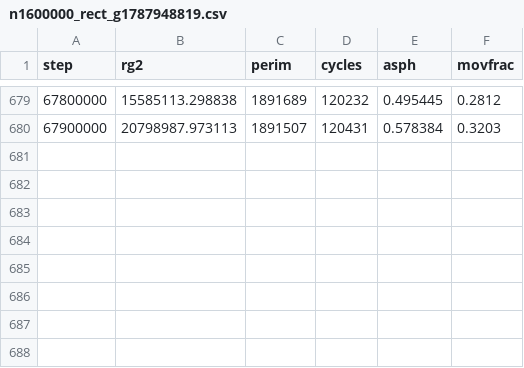
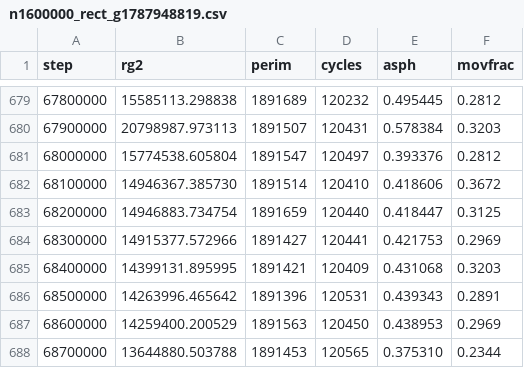
Before and after one commit to AdamScherlis/manyomino, a CSV file: results/prod/n1600000_rect_g1787948819.csv, drawn as a sheet; only a part is shown, gaps mark what is left out; the diff names each change by its address in the sheet, - before the commit and + after, or states it on an @@ line.

```diff
--- a/results/prod/n1600000_rect_g1787948819.csv
+++ b/results/prod/n1600000_rect_g1787948819.csv
+row 681: 68000000 | 15774538.605804 | 1891547 | 120497 | 0.393376 | 0.2812
+row 682: 68100000 | 14946367.385730 | 1891514 | 120410 | 0.418606 | 0.3672
+row 683: 68200000 | 14946883.734754 | 1891659 | 120440 | 0.418447 | 0.3125
+row 684: 68300000 | 14915377.572966 | 1891427 | 120441 | 0.421753 | 0.2969
+row 685: 68400000 | 14399131.895995 | 1891421 | 120409 | 0.431068 | 0.3203
+row 686: 68500000 | 14263996.465642 | 1891396 | 120531 | 0.439343 | 0.2891
+row 687: 68600000 | 14259400.200529 | 1891563 | 120450 | 0.438953 | 0.2969
+row 688: 68700000 | 13644880.503788 | 1891453 | 120565 | 0.375310 | 0.2344
```
Also changed, not shown: results/prod/n1600000_barB_g1788009927.csv, results/prod/n1600000_bar_g1787948819.csv, 3 other files.
